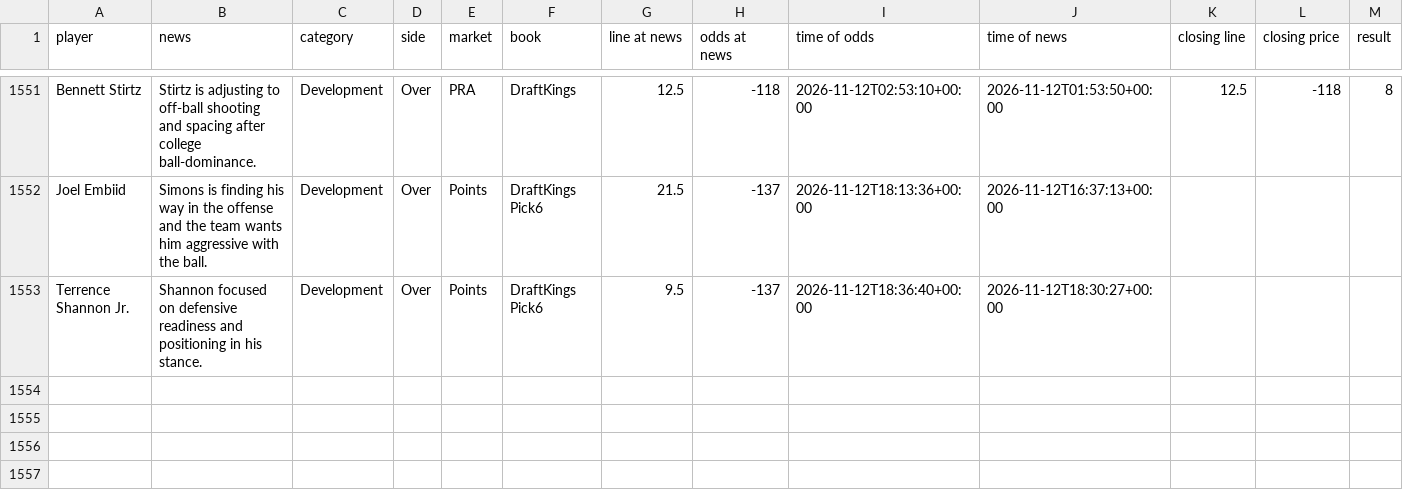
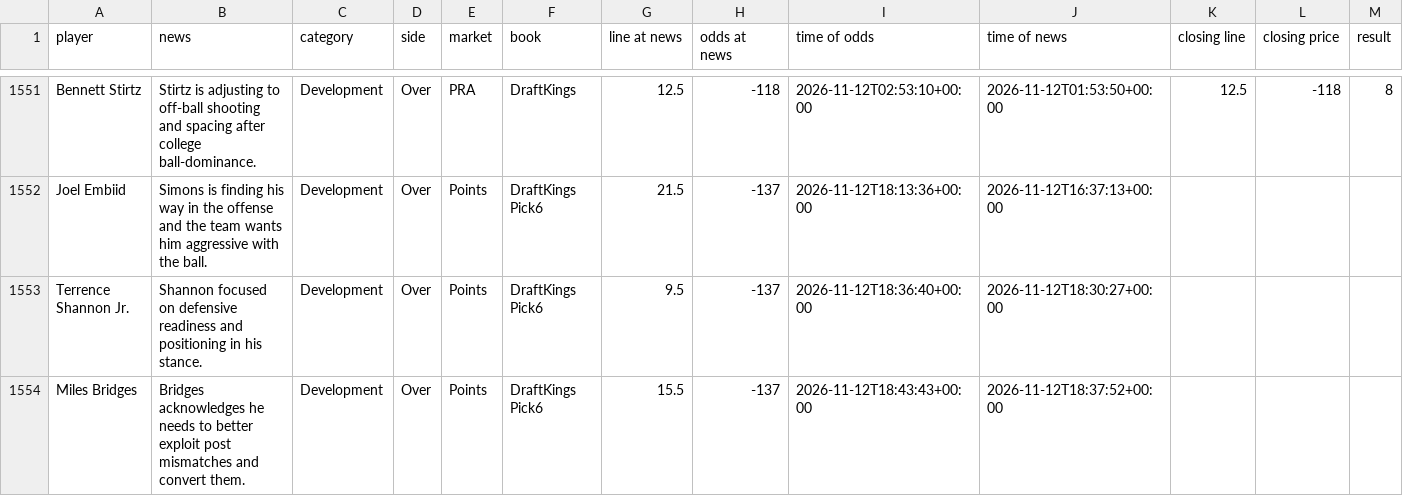
Before and after one commit to jriordan55/nba-news-scanner, a CSV file: data/clv.csv, drawn as a sheet; only a part is shown, gaps mark what is left out; rows hold the shown columns only; the diff names each change by its address in the sheet, - before the commit and + after, or states it on an @@ line.

```diff
--- a/data/clv.csv
+++ b/data/clv.csv
+row 1554: Miles Bridges | Bridges acknowledges he needs to better exploit post mismatches and convert them. | Development | Over | Points | DraftKings Pick6 | 15.5 | -137 | 2026-11-12T18:43:43+00:00 | 2026-11-12T18:37:52+00:00
```
Also changed, not shown: 1 other file.
